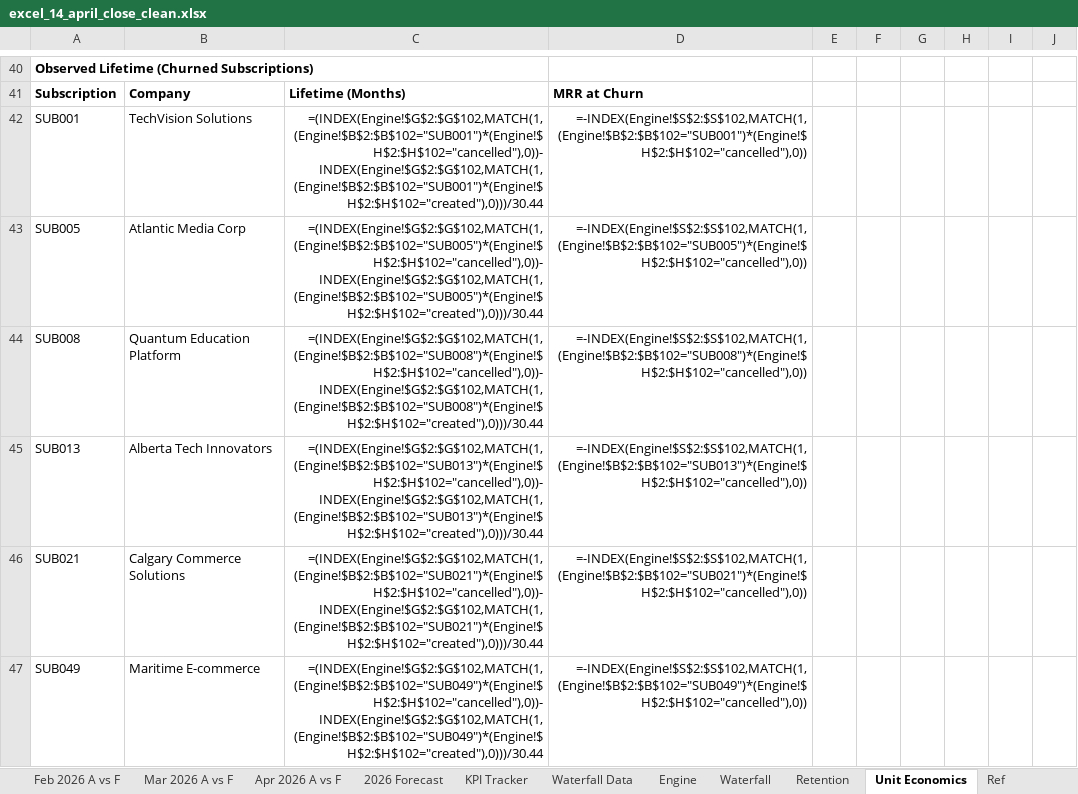
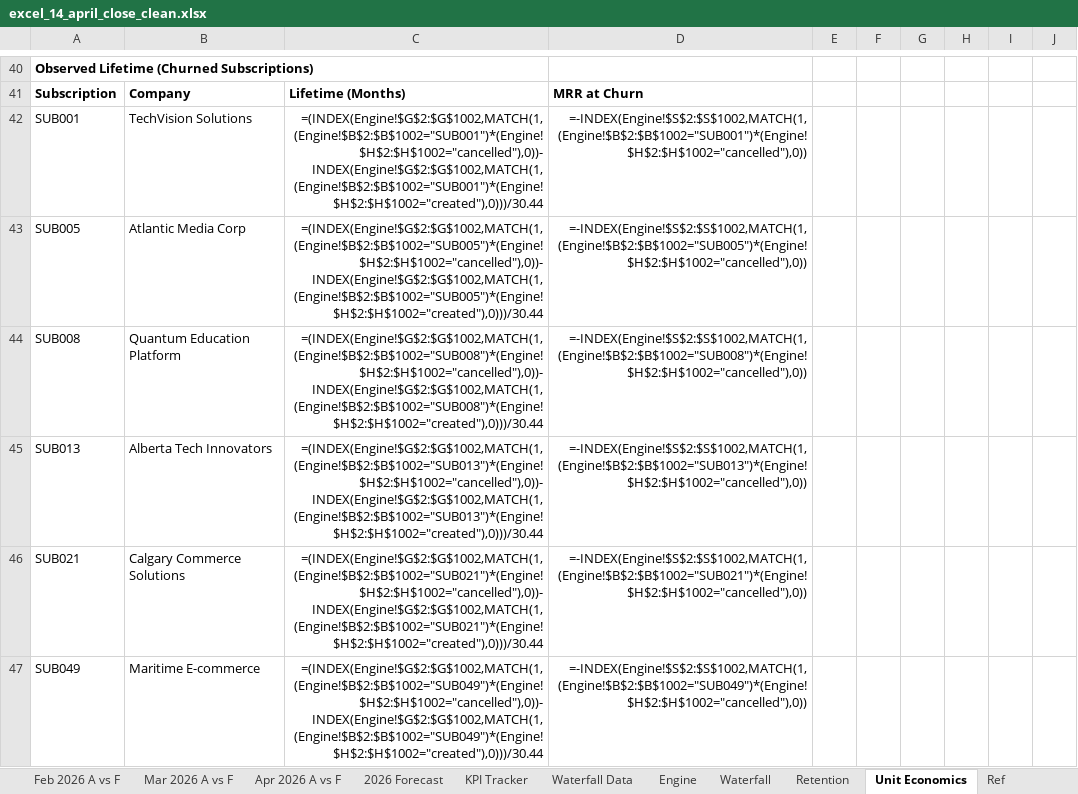
Before and after one commit to lnohand/idynamics-analyst-training, an Excel workbook: submissions/excel/excel_14_april_close_clean.xlsx, sheet Unit Economics, drawn as a sheet; only a part is shown, gaps mark what is left out; values as stored, in another font and other column widths than the file's, no borders; formulas without a stored value are shown as written; table styles not drawn; the diff covers the shown part only; the diff names each change by its address in the sheet, - before the commit and + after, or states it on an @@ line.

```diff
--- a/submissions/excel/excel_14_april_close_clean.xlsx (sheet Unit Economics)
+++ b/submissions/excel/excel_14_april_close_clean.xlsx (sheet Unit Economics)
-C42: =(INDEX(Engine!$G$2:$G$102,MATCH(1,(Engine!$B$2:$B$102="SUB001")*(Engine!$H$2:$H$102="cancelled"),0))-INDEX(Engine!$G$2:$G$102,MATCH(1,(Engine!$B$2:$B$102="SUB001")*(Engine!$H$2:$H$102="created"),0)))/30.44
+C42: =(INDEX(Engine!$G$2:$G$1002,MATCH(1,(Engine!$B$2:$B$1002="SUB001")*(Engine!$H$2:$H$1002="cancelled"),0))-INDEX(Engine!$G$2:$G$1002,MATCH(1,(Engine!$B$2:$B$1002="SUB001")*(Engine!$H$2:$H$1002="created"),0)))/30.44
-D42: =-INDEX(Engine!$S$2:$S$102,MATCH(1,(Engine!$B$2:$B$102="SUB001")*(Engine!$H$2:$H$102="cancelled"),0))
+D42: =-INDEX(Engine!$S$2:$S$1002,MATCH(1,(Engine!$B$2:$B$1002="SUB001")*(Engine!$H$2:$H$1002="cancelled"),0))
-C43: =(INDEX(Engine!$G$2:$G$102,MATCH(1,(Engine!$B$2:$B$102="SUB005")*(Engine!$H$2:$H$102="cancelled"),0))-INDEX(Engine!$G$2:$G$102,MATCH(1,(Engine!$B$2:$B$102="SUB005")*(Engine!$H$2:$H$102="created"),0)))/30.44
+C43: =(INDEX(Engine!$G$2:$G$1002,MATCH(1,(Engine!$B$2:$B$1002="SUB005")*(Engine!$H$2:$H$1002="cancelled"),0))-INDEX(Engine!$G$2:$G$1002,MATCH(1,(Engine!$B$2:$B$1002="SUB005")*(Engine!$H$2:$H$1002="created"),0)))/30.44
-D43: =-INDEX(Engine!$S$2:$S$102,MATCH(1,(Engine!$B$2:$B$102="SUB005")*(Engine!$H$2:$H$102="cancelled"),0))
+D43: =-INDEX(Engine!$S$2:$S$1002,MATCH(1,(Engine!$B$2:$B$1002="SUB005")*(Engine!$H$2:$H$1002="cancelled"),0))
-C44: =(INDEX(Engine!$G$2:$G$102,MATCH(1,(Engine!$B$2:$B$102="SUB008")*(Engine!$H$2:$H$102="cancelled"),0))-INDEX(Engine!$G$2:$G$102,MATCH(1,(Engine!$B$2:$B$102="SUB008")*(Engine!$H$2:$H$102="created"),0)))/30.44
+C44: =(INDEX(Engine!$G$2:$G$1002,MATCH(1,(Engine!$B$2:$B$1002="SUB008")*(Engine!$H$2:$H$1002="cancelled"),0))-INDEX(Engine!$G$2:$G$1002,MATCH(1,(Engine!$B$2:$B$1002="SUB008")*(Engine!$H$2:$H$1002="created"),0)))/30.44
-D44: =-INDEX(Engine!$S$2:$S$102,MATCH(1,(Engine!$B$2:$B$102="SUB008")*(Engine!$H$2:$H$102="cancelled"),0))
+D44: =-INDEX(Engine!$S$2:$S$1002,MATCH(1,(Engine!$B$2:$B$1002="SUB008")*(Engine!$H$2:$H$1002="cancelled"),0))
-C45: =(INDEX(Engine!$G$2:$G$102,MATCH(1,(Engine!$B$2:$B$102="SUB013")*(Engine!$H$2:$H$102="cancelled"),0))-INDEX(Engine!$G$2:$G$102,MATCH(1,(Engine!$B$2:$B$102="SUB013")*(Engine!$H$2:$H$102="created"),0)))/30.44
+C45: =(INDEX(Engine!$G$2:$G$1002,MATCH(1,(Engine!$B$2:$B$1002="SUB013")*(Engine!$H$2:$H$1002="cancelled"),0))-INDEX(Engine!$G$2:$G$1002,MATCH(1,(Engine!$B$2:$B$1002="SUB013")*(Engine!$H$2:$H$1002="created"),0)))/30.44
-D45: =-INDEX(Engine!$S$2:$S$102,MATCH(1,(Engine!$B$2:$B$102="SUB013")*(Engine!$H$2:$H$102="cancelled"),0))
+D45: =-INDEX(Engine!$S$2:$S$1002,MATCH(1,(Engine!$B$2:$B$1002="SUB013")*(Engine!$H$2:$H$1002="cancelled"),0))
-C46: =(INDEX(Engine!$G$2:$G$102,MATCH(1,(Engine!$B$2:$B$102="SUB021")*(Engine!$H$2:$H$102="cancelled"),0))-INDEX(Engine!$G$2:$G$102,MATCH(1,(Engine!$B$2:$B$102="SUB021")*(Engine!$H$2:$H$102="created"),0)))/30.44
+C46: =(INDEX(Engine!$G$2:$G$1002,MATCH(1,(Engine!$B$2:$B$1002="SUB021")*(Engine!$H$2:$H$1002="cancelled"),0))-INDEX(Engine!$G$2:$G$1002,MATCH(1,(Engine!$B$2:$B$1002="SUB021")*(Engine!$H$2:$H$1002="created"),0)))/30.44
-D46: =-INDEX(Engine!$S$2:$S$102,MATCH(1,(Engine!$B$2:$B$102="SUB021")*(Engine!$H$2:$H$102="cancelled"),0))
+D46: =-INDEX(Engine!$S$2:$S$1002,MATCH(1,(Engine!$B$2:$B$1002="SUB021")*(Engine!$H$2:$H$1002="cancelled"),0))
-C47: =(INDEX(Engine!$G$2:$G$102,MATCH(1,(Engine!$B$2:$B$102="SUB049")*(Engine!$H$2:$H$102="cancelled"),0))-INDEX(Engine!$G$2:$G$102,MATCH(1,(Engine!$B$2:$B$102="SUB049")*(Engine!$H$2:$H$102="created"),0)))/30.44
+C47: =(INDEX(Engine!$G$2:$G$1002,MATCH(1,(Engine!$B$2:$B$1002="SUB049")*(Engine!$H$2:$H$1002="cancelled"),0))-INDEX(Engine!$G$2:$G$1002,MATCH(1,(Engine!$B$2:$B$1002="SUB049")*(Engine!$H$2:$H$1002="created"),0)))/30.44
-D47: =-INDEX(Engine!$S$2:$S$102,MATCH(1,(Engine!$B$2:$B$102="SUB049")*(Engine!$H$2:$H$102="cancelled"),0))
+D47: =-INDEX(Engine!$S$2:$S$1002,MATCH(1,(Engine!$B$2:$B$1002="SUB049")*(Engine!$H$2:$H$1002="cancelled"),0))
```
Also changed, not shown: 12 edited cells elsewhere in this sheet, sheet Engine, sheet Waterfall, sheet Retention, hidden cells.
